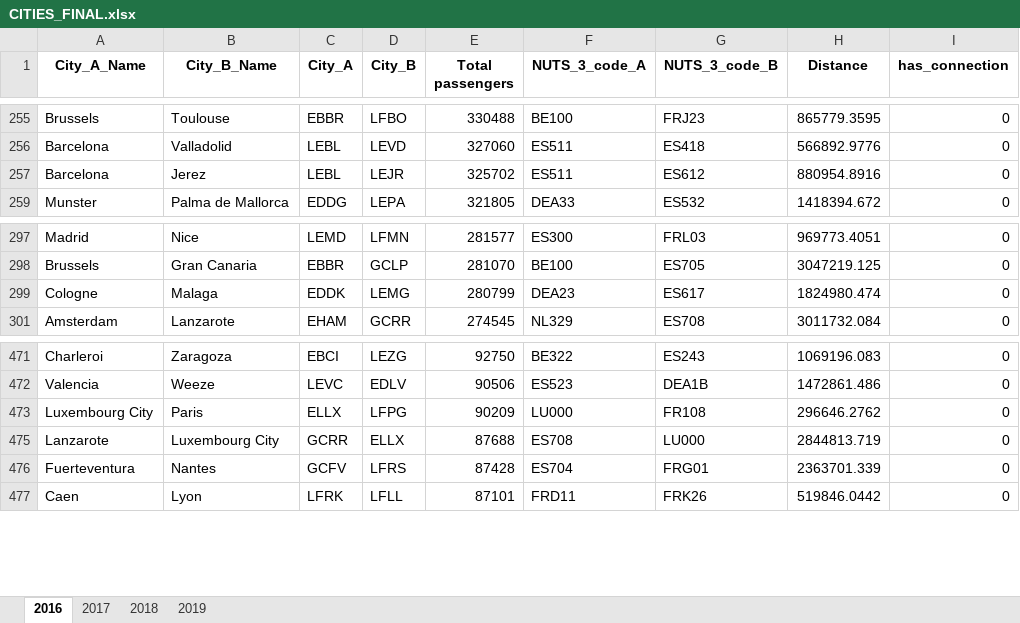
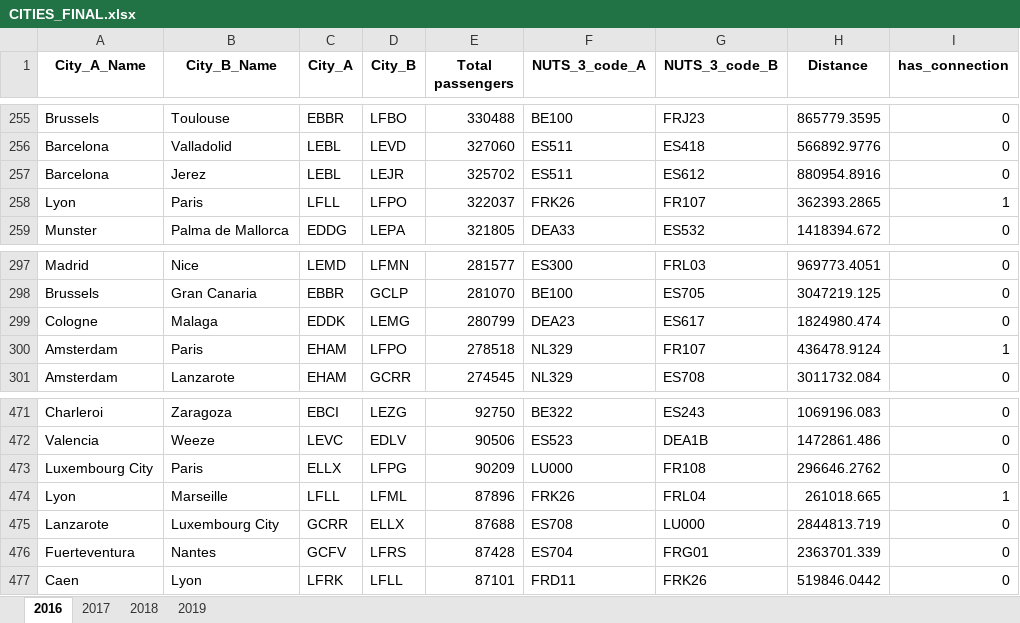
Before and after one commit to Davideij/Python-Project-Group-3, an Excel workbook: Data/CITIES_FINAL.xlsx, sheet 2016, drawn as a sheet; only a part is shown, gaps mark what is left out; values as stored, in another font and other column widths than the file's, no borders; the diff covers the shown part only; the diff names each change by its address in the sheet, - before the commit and + after, or states it on an @@ line.

```diff
--- a/Data/CITIES_FINAL.xlsx (sheet 2016)
+++ b/Data/CITIES_FINAL.xlsx (sheet 2016)
@@ row 258 unhidden: Lyon | Paris | LFLL | LFPO | 322037 | FRK26 | FR107 | 362393.2865 | 1 @@
@@ row 300 unhidden: Amsterdam | Paris | EHAM | LFPO | 278518 | NL329 | FR107 | 436478.9124 | 1 @@
@@ row 474 unhidden: Lyon | Marseille | LFLL | LFML | 87896 | FRK26 | FRL04 | 261018.665 | 1 @@
```
Also changed, not shown: 10 hidden or unhidden rows elsewhere in this sheet, Data Visualization/test.xlsx, 1 other file.
